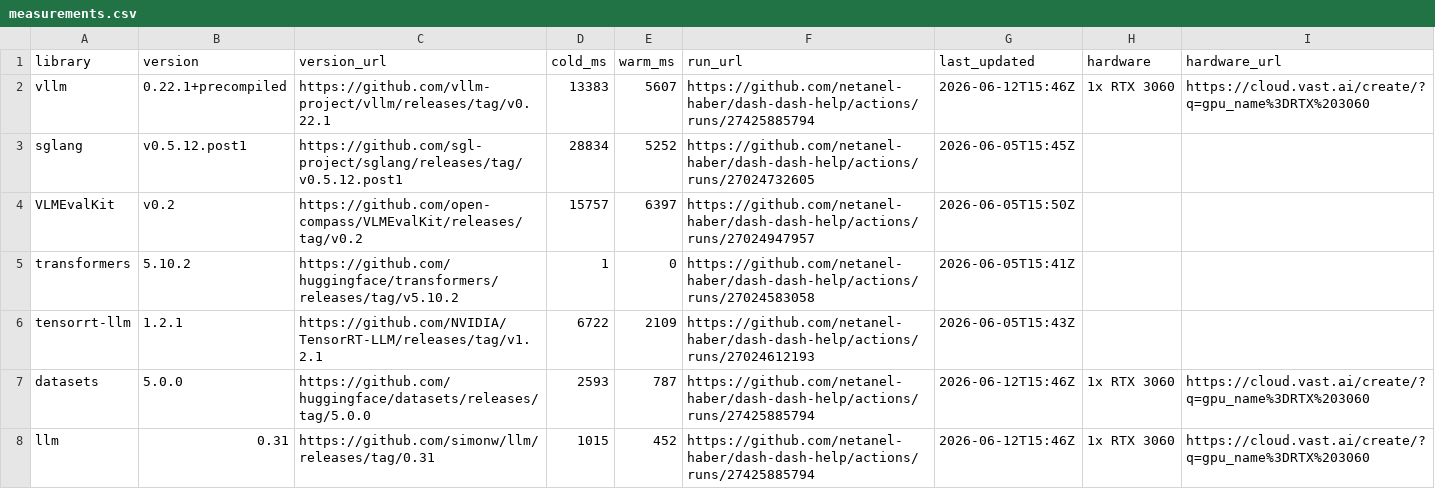
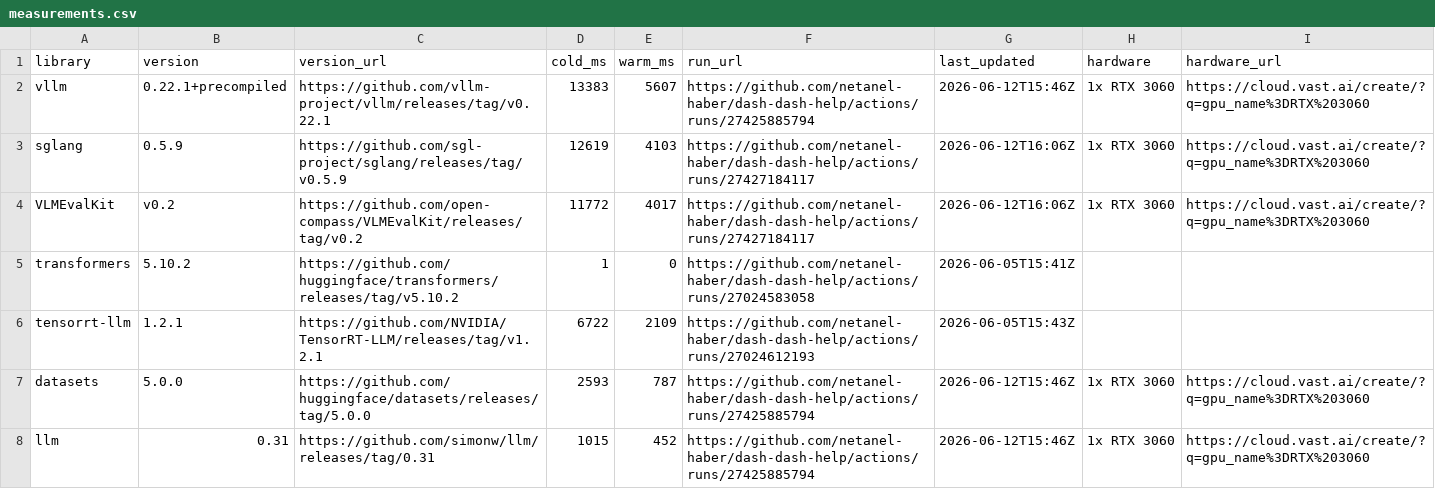
Before and after one commit to netanel-haber/dash-dash-help, a CSV file: measurements.csv, drawn as a sheet; only a part is shown.

```diff
--- a/measurements.csv
+++ b/measurements.csv
@@ -2,4 +2,4 @@ library,version,version_url,cold_ms,warm_ms,run_url,last_updated,hardware,hardwa
 vllm,0.22.1+precompiled,https://github.com/vllm-project/vllm/releases/tag/v0.22.1,13383,5607,https://github.com/netanel-haber/dash-dash-help/actions/runs/27425885794,2026-06-12T15:46Z,1x RTX 3060,https://cloud.vast.ai/create/?q=gpu_name%3DRTX%203060
-sglang,v0.5.12.post1,https://github.com/sgl-project/sglang/releases/tag/v0.5.12.post1,28834,5252,https://github.com/netanel-haber/dash-dash-help/actions/runs/27024732605,2026-06-05T15:45Z,,
-VLMEvalKit,v0.2,https://github.com/open-compass/VLMEvalKit/releases/tag/v0.2,15757,6397,https://github.com/netanel-haber/dash-dash-help/actions/runs/27024947957,2026-06-05T15:50Z,,
+sglang,0.5.9,https://github.com/sgl-project/sglang/releases/tag/v0.5.9,12619,4103,https://github.com/netanel-haber/dash-dash-help/actions/runs/27427184117,2026-06-12T16:06Z,1x RTX 3060,https://cloud.vast.ai/create/?q=gpu_name%3DRTX%203060
+VLMEvalKit,v0.2,https://github.com/open-compass/VLMEvalKit/releases/tag/v0.2,11772,4017,https://github.com/netanel-haber/dash-dash-help/actions/runs/27427184117,2026-06-12T16:06Z,1x RTX 3060,https://cloud.vast.ai/create/?q=gpu_name%3DRTX%203060
 transformers,5.10.2,https://github.com/huggingface/transformers/releases/tag/v5.10.2,1,0,https://github.com/netanel-haber/dash-dash-help/actions/runs/27024583058,2026-06-05T15:41Z,,
```
Also changed, not shown: 2 other files.
